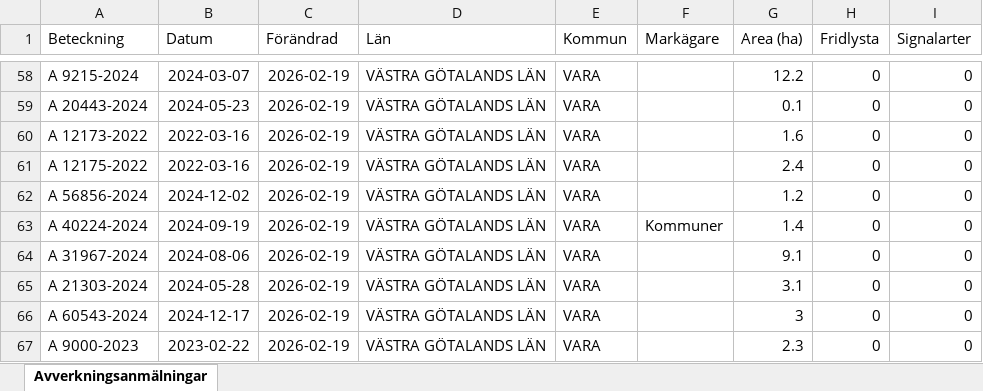
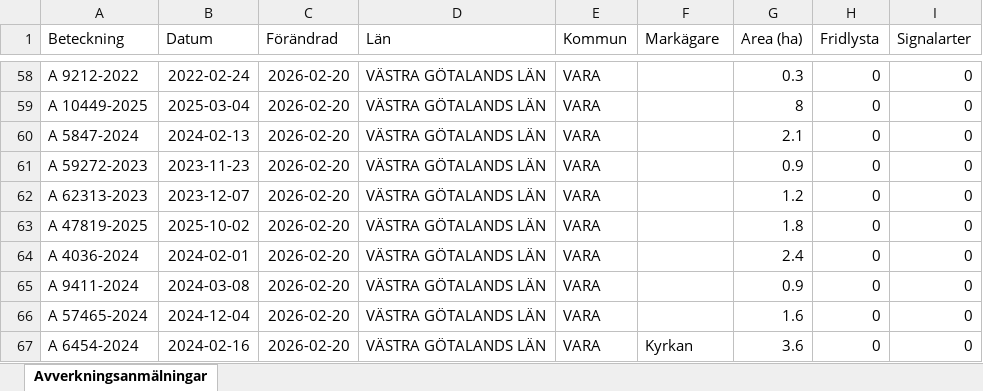
Before and after one commit to klasma/Logging_1470, an Excel workbook: Översikt VARA.xlsx, sheet Avverkningsanmälningar, drawn as a sheet; only a part is shown, gaps mark what is left out; values as stored, in another font and other column widths than the file's, no borders; the diff covers the shown part only; the diff names each change by its address in the sheet, - before the commit and + after, or states it on an @@ line.

```diff
--- a/Översikt VARA.xlsx (sheet Avverkningsanmälningar)
+++ b/Översikt VARA.xlsx (sheet Avverkningsanmälningar)
-A58 (Beteckning): A 9215-2024
+A58 (Beteckning): A 9212-2022
-B58 (Datum): 2024-03-07
+B58 (Datum): 2022-02-24
-C58:C67 (Förändrad): 2026-02-19
+C58:C67 (Förändrad): 2026-02-20
-G58 (Area (ha)): 12.2
+G58 (Area (ha)): 0.3
-A59 (Beteckning): A 20443-2024
+A59 (Beteckning): A 10449-2025
-B59 (Datum): 2024-05-23
+B59 (Datum): 2025-03-04
-G59 (Area (ha)): 0.1
+G59 (Area (ha)): 8
-A60 (Beteckning): A 12173-2022
+A60 (Beteckning): A 5847-2024
-B60 (Datum): 2022-03-16
+B60 (Datum): 2024-02-13
-G60 (Area (ha)): 1.6
+G60 (Area (ha)): 2.1
-A61 (Beteckning): A 12175-2022
+A61 (Beteckning): A 59272-2023
-B61 (Datum): 2022-03-16
+B61 (Datum): 2023-11-23
-G61 (Area (ha)): 2.4
+G61 (Area (ha)): 0.9
-A62 (Beteckning): A 56856-2024
+A62 (Beteckning): A 62313-2023
-B62 (Datum): 2024-12-02
+B62 (Datum): 2023-12-07
-A63 (Beteckning): A 40224-2024
+A63 (Beteckning): A 47819-2025
-B63 (Datum): 2024-09-19
+B63 (Datum): 2025-10-02
-F63 (Markägare): Kommuner
+F63 (Markägare): (empty)
-G63 (Area (ha)): 1.4
+G63 (Area (ha)): 1.8
-A64 (Beteckning): A 31967-2024
+A64 (Beteckning): A 4036-2024
-B64 (Datum): 2024-08-06
+B64 (Datum): 2024-02-01
-G64 (Area (ha)): 9.1
+G64 (Area (ha)): 2.4
-A65 (Beteckning): A 21303-2024
+A65 (Beteckning): A 9411-2024
-B65 (Datum): 2024-05-28
+B65 (Datum): 2024-03-08
-G65 (Area (ha)): 3.1
+G65 (Area (ha)): 0.9
-A66 (Beteckning): A 60543-2024
+A66 (Beteckning): A 57465-2024
-B66 (Datum): 2024-12-17
+B66 (Datum): 2024-12-04
-G66 (Area (ha)): 3
+G66 (Area (ha)): 1.6
-A67 (Beteckning): A 9000-2023
+A67 (Beteckning): A 6454-2024
-B67 (Datum): 2023-02-22
+B67 (Datum): 2024-02-16
-F67 (Markägare): (empty)
+F67 (Markägare): Kyrkan
-G67 (Area (ha)): 2.3
+G67 (Area (ha)): 3.6
```
Also changed, not shown: 1182 edited cells elsewhere in this sheet, artfynd/A 51277-2025 artfynd.xlsx, artfynd/A 6040-2025 artfynd.xlsx, 18 other files.
